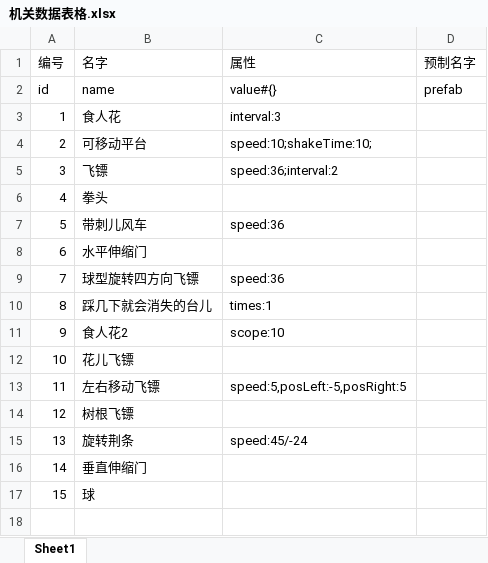
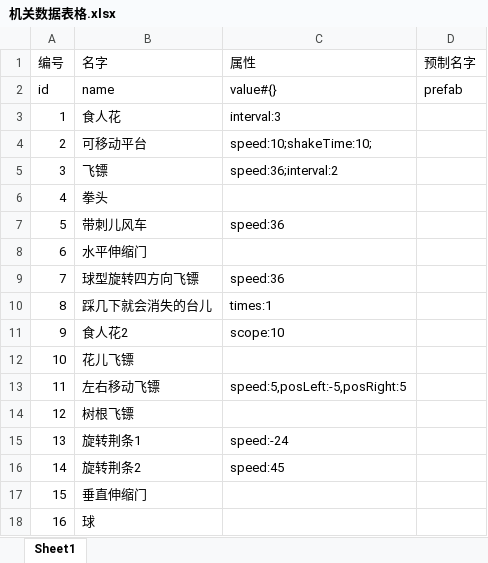
Before and after one commit to koalaylj/GoHome, an Excel workbook: Docs/机关数据表格.xlsx, sheet Sheet1, drawn as a sheet; values as stored, in another font and other column widths than the file's, no borders; addresses are those after the commit; the diff names each change by its address in the sheet, - before the commit and + after, or states it on an @@ line.

```diff
--- a/Docs/机关数据表格.xlsx (sheet Sheet1)
+++ b/Docs/机关数据表格.xlsx (sheet Sheet1)
-B15 (名字): 旋转荆条
+B15 (名字): 旋转荆条1
-C15 (属性): speed:45/-24
+C15 (属性): speed:-24
+row 16: 14 | 旋转荆条2 | speed:45
@@ column A (编号) renumbered from row 17 down @@
```
Also changed, not shown: 13 other files.
